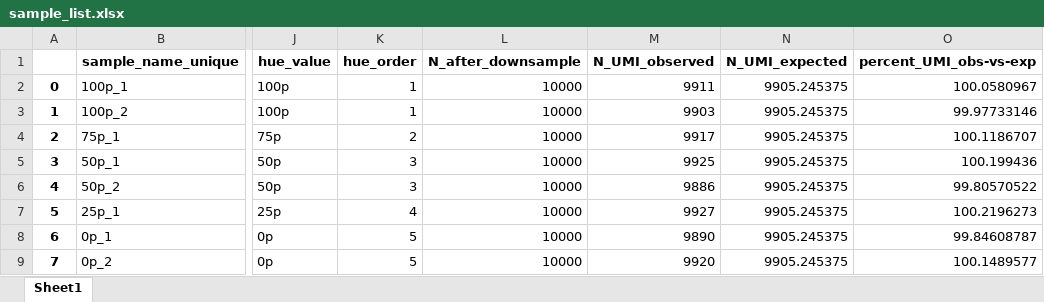
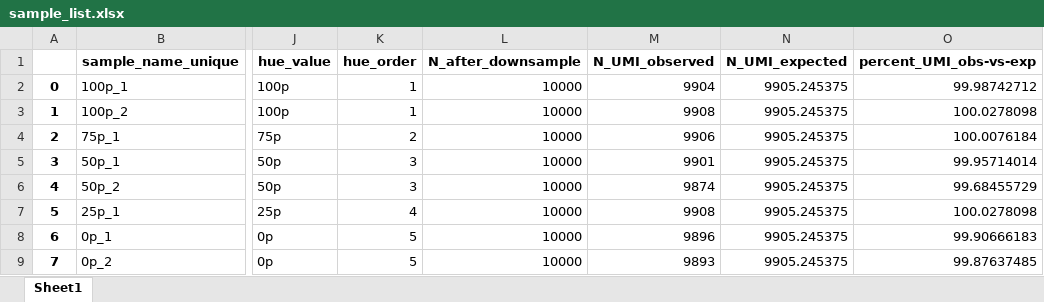
Before and after one commit to krdav/tRNA-charge-seq, an Excel workbook: sim/s1/sample_list.xlsx, sheet Sheet1, drawn as a sheet; only a part is shown, gaps mark what is left out; values as stored, in another font and other column widths than the file's, no borders; the diff names each change by its address in the sheet, - before the commit and + after, or states it on an @@ line.

```diff
--- a/sim/s1/sample_list.xlsx (sheet Sheet1)
+++ b/sim/s1/sample_list.xlsx (sheet Sheet1)
-M2 (N_UMI_observed): 9911
+M2 (N_UMI_observed): 9904
-O2 (percent_UMI_obs-vs-exp): 100.0580967
+O2 (percent_UMI_obs-vs-exp): 99.98742712
-M3 (N_UMI_observed): 9903
+M3 (N_UMI_observed): 9908
-O3 (percent_UMI_obs-vs-exp): 99.97733146
+O3 (percent_UMI_obs-vs-exp): 100.0278098
-M4 (N_UMI_observed): 9917
+M4 (N_UMI_observed): 9906
-O4 (percent_UMI_obs-vs-exp): 100.1186707
+O4 (percent_UMI_obs-vs-exp): 100.0076184
-M5 (N_UMI_observed): 9925
+M5 (N_UMI_observed): 9901
-O5 (percent_UMI_obs-vs-exp): 100.199436
+O5 (percent_UMI_obs-vs-exp): 99.95714014
-M6 (N_UMI_observed): 9886
+M6 (N_UMI_observed): 9874
-O6 (percent_UMI_obs-vs-exp): 99.80570522
+O6 (percent_UMI_obs-vs-exp): 99.68455729
-M7 (N_UMI_observed): 9927
+M7 (N_UMI_observed): 9908
-O7 (percent_UMI_obs-vs-exp): 100.2196273
+O7 (percent_UMI_obs-vs-exp): 100.0278098
-M8 (N_UMI_observed): 9890
+M8 (N_UMI_observed): 9896
-O8 (percent_UMI_obs-vs-exp): 99.84608787
+O8 (percent_UMI_obs-vs-exp): 99.90666183
-M9 (N_UMI_observed): 9920
+M9 (N_UMI_observed): 9893
-O9 (percent_UMI_obs-vs-exp): 100.1489577
+O9 (percent_UMI_obs-vs-exp): 99.87637485
```
Also changed, not shown: 1 other file.
